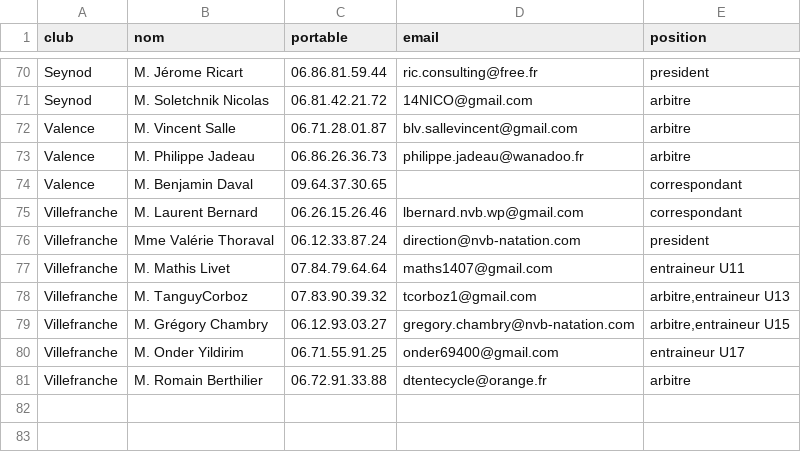
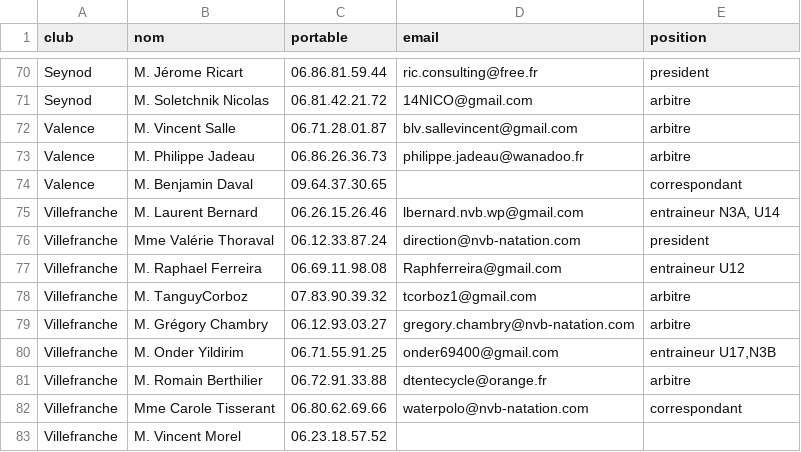
Before and after one commit to praginel/comitesavoienwp, a CSV file: _data/membres.csv, drawn as a sheet; only a part is shown, gaps mark what is left out.

```diff
--- a/_data/membres.csv
+++ b/_data/membres.csv
@@ -74,8 +74,10 @@ Valence,M. Philippe Jadeau,06.86.26.36.73,philippe.jadeau@wanadoo.fr,arbitre
 Valence,M. Benjamin Daval,09.64.37.30.65,,correspondant
-Villefranche,M. Laurent Bernard,06.26.15.26.46,lbernard.nvb.wp@gmail.com,correspondant
+Villefranche,M. Laurent Bernard,06.26.15.26.46,lbernard.nvb.wp@gmail.com,"entraineur N3A, U14"
 Villefranche,Mme Valérie Thoraval,06.12.33.87.24,direction@nvb-natation.com,president
-Villefranche,M.  Mathis Livet,07.84.79.64.64,maths1407@gmail.com,entraineur U11
-Villefranche,M. TanguyCorboz,07.83.90.39.32,tcorboz1@gmail.com,"arbitre,entraineur U13"
-Villefranche,M. Grégory Chambry,06.12.93.03.27,gregory.chambry@nvb-natation.com,"arbitre,entraineur U15"
-Villefranche,M. Onder Yildirim,06.71.55.91.25,onder69400@gmail.com,entraineur U17
+Villefranche,M.  Raphael Ferreira,06.69.11.98.08,Raphferreira@gmail.com,entraineur U12
+Villefranche,M. TanguyCorboz,07.83.90.39.32,tcorboz1@gmail.com,arbitre
+Villefranche,M. Grégory Chambry,06.12.93.03.27,gregory.chambry@nvb-natation.com,arbitre
+Villefranche,M. Onder Yildirim,06.71.55.91.25,onder69400@gmail.com,"entraineur U17,N3B"
 Villefranche,M. Romain Berthilier,06.72.91.33.88,dtentecycle@orange.fr,arbitre
+Villefranche,Mme Carole Tisserant,06.80.62.69.66,waterpolo@nvb-natation.com,correspondant
+Villefranche,M. Vincent Morel,06.23.18.57.52,,
```
